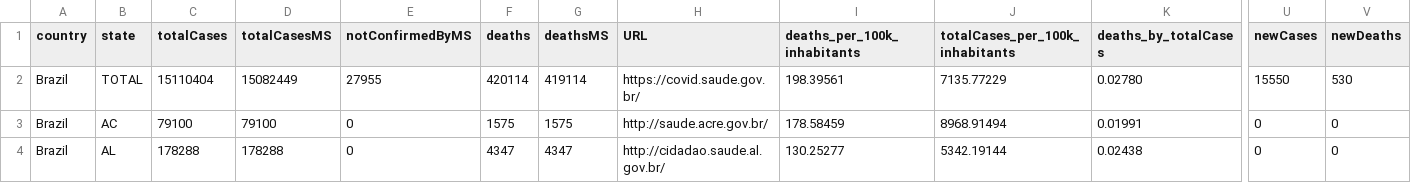
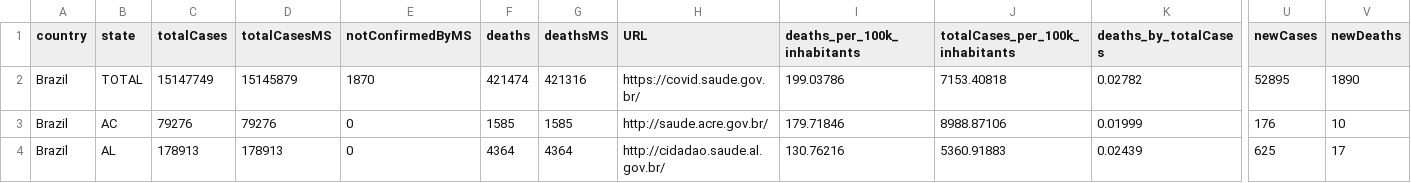
Before and after one commit to wcota/covid19br, a CSV file: cases-brazil-total.csv, drawn as a sheet; only a part is shown, gaps mark what is left out; the diff covers the shown part only; the diff names each change by its address in the sheet, - before the commit and + after, or states it on an @@ line.

```diff
--- a/cases-brazil-total.csv
+++ b/cases-brazil-total.csv
-C2 (totalCases): 15110404
+C2 (totalCases): 15147749
-D2 (totalCasesMS): 15082449
+D2 (totalCasesMS): 15145879
-E2 (notConfirmedByMS): 27955
+E2 (notConfirmedByMS): 1870
-F2 (deaths): 420114
+F2 (deaths): 421474
-G2 (deathsMS): 419114
+G2 (deathsMS): 421316
-I2 (deaths_per_100k_inhabitants): 198.39561
+I2 (deaths_per_100k_inhabitants): 199.03786
-J2 (totalCases_per_100k_inhabitants): 7135.77229
+J2 (totalCases_per_100k_inhabitants): 7153.40818
-K2 (deaths_by_totalCases): 0.02780
+K2 (deaths_by_totalCases): 0.02782
-U2 (newCases): 15550
+U2 (newCases): 52895
-V2 (newDeaths): 530
+V2 (newDeaths): 1890
-C3 (totalCases): 79100
+C3 (totalCases): 79276
-D3 (totalCasesMS): 79100
+D3 (totalCasesMS): 79276
-F3 (deaths): 1575
+F3 (deaths): 1585
-G3 (deathsMS): 1575
+G3 (deathsMS): 1585
-I3 (deaths_per_100k_inhabitants): 178.58459
+I3 (deaths_per_100k_inhabitants): 179.71846
-J3 (totalCases_per_100k_inhabitants): 8968.91494
+J3 (totalCases_per_100k_inhabitants): 8988.87106
-K3 (deaths_by_totalCases): 0.01991
+K3 (deaths_by_totalCases): 0.01999
-U3 (newCases): 0
+U3 (newCases): 176
-V3 (newDeaths): 0
+V3 (newDeaths): 10
-C4 (totalCases): 178288
+C4 (totalCases): 178913
-D4 (totalCasesMS): 178288
+D4 (totalCasesMS): 178913
-F4 (deaths): 4347
+F4 (deaths): 4364
-G4 (deathsMS): 4347
+G4 (deathsMS): 4364
-I4 (deaths_per_100k_inhabitants): 130.25277
+I4 (deaths_per_100k_inhabitants): 130.76216
-J4 (totalCases_per_100k_inhabitants): 5342.19144
+J4 (totalCases_per_100k_inhabitants): 5360.91883
-K4 (deaths_by_totalCases): 0.02438
+K4 (deaths_by_totalCases): 0.02439
-U4 (newCases): 0
+U4 (newCases): 625
-V4 (newDeaths): 0
+V4 (newDeaths): 17
```
Also changed, not shown: 162 edited cells elsewhere in this file, cases-brazil-cities.csv, cases-gps.csv, 2 other files.
